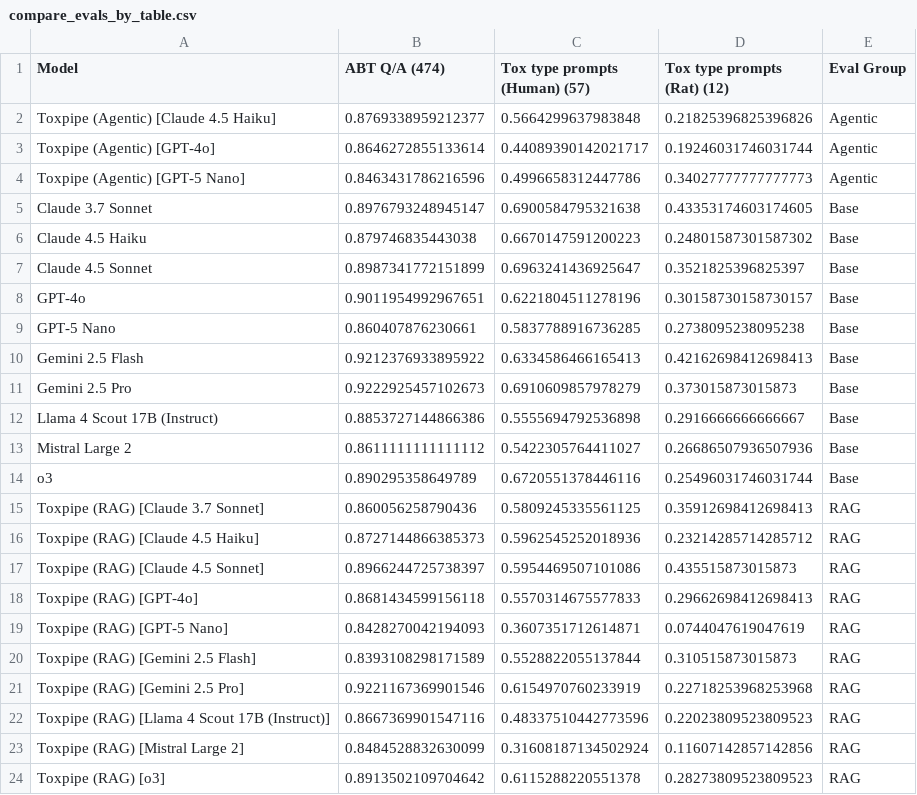
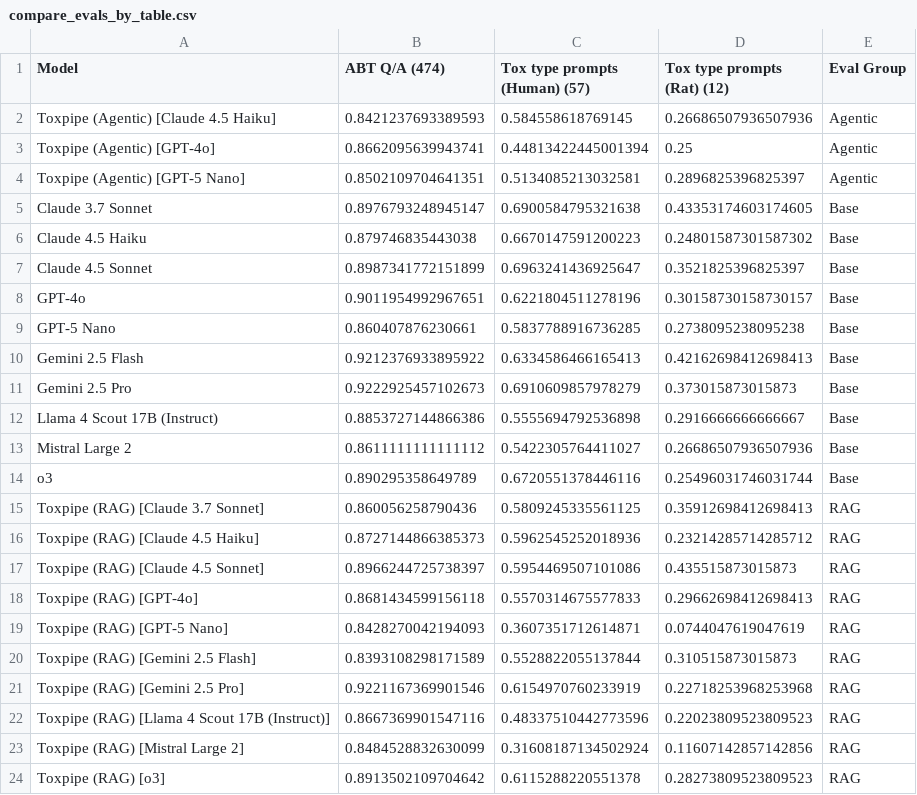
Before and after one commit to NIEHS/ToxPipe-Model-Comparison, a CSV file: eval-app/cache/compare_evals_by_table.csv, drawn as a sheet.

```diff
--- a/eval-app/cache/compare_evals_by_table.csv
+++ b/eval-app/cache/compare_evals_by_table.csv
@@ -1,5 +1,5 @@
 Model,ABT Q/A (474),Tox type prompts (Human) (57),Tox type prompts (Rat) (12),Eval Group
-Toxpipe (Agentic) [Claude 4.5 Haiku],0.8769338959212377,0.5664299637983848,0.21825396825396826,Agentic
-Toxpipe (Agentic) [GPT-4o],0.8646272855133614,0.44089390142021717,0.19246031746031744,Agentic
-Toxpipe (Agentic) [GPT-5 Nano],0.8463431786216596,0.4996658312447786,0.34027777777777773,Agentic
+Toxpipe (Agentic) [Claude 4.5 Haiku],0.8421237693389593,0.584558618769145,0.26686507936507936,Agentic
+Toxpipe (Agentic) [GPT-4o],0.8662095639943741,0.44813422445001394,0.25,Agentic
+Toxpipe (Agentic) [GPT-5 Nano],0.8502109704641351,0.5134085213032581,0.2896825396825397,Agentic
 Claude 3.7 Sonnet,0.8976793248945147,0.6900584795321638,0.43353174603174605,Base
```
Also changed, not shown: 2 other files.
